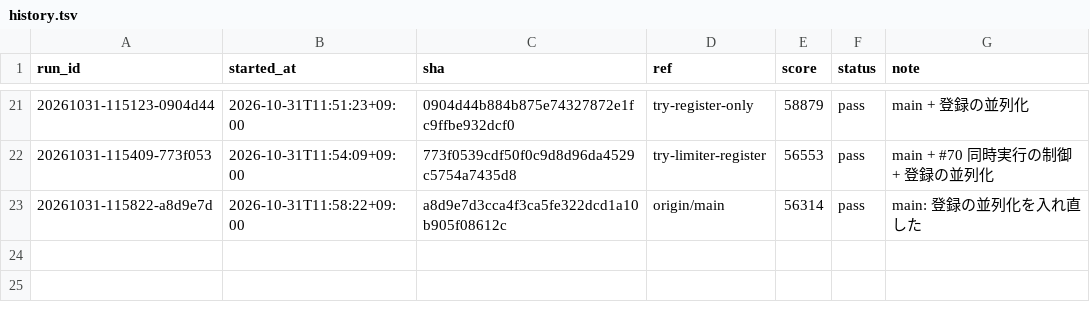
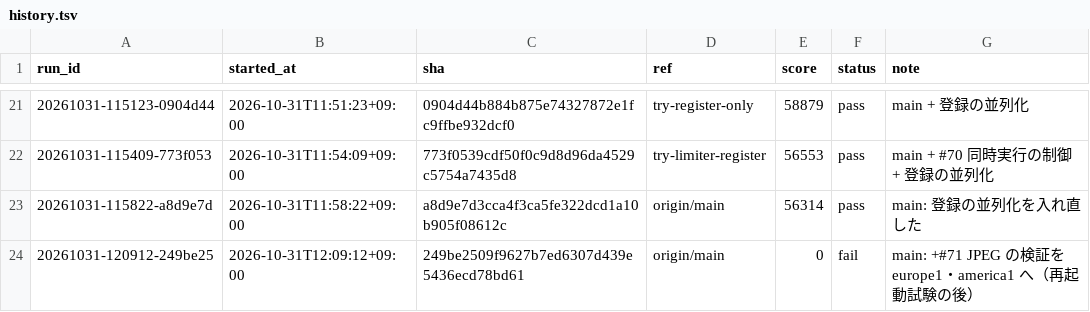
Before and after one commit to tmokmss/isucon-2026, a TSV file: runs/history.tsv, drawn as a sheet; only a part is shown, gaps mark what is left out.

```diff
--- a/runs/history.tsv
+++ b/runs/history.tsv
@@ -23 +23,2 @@ run_id	started_at	sha	ref	score	status	note
 20261031-115822-a8d9e7d	2026-10-31T11:58:22+09:00	a8d9e7d3cca4f3ca5fe322dcd1a10b905f08612c	origin/main	56314	pass	main: 登録の並列化を入れ直した
+20261031-120912-249be25	2026-10-31T12:09:12+09:00	249be2509f9627b7ed6307d439e5436ecd78bd61	origin/main	0	fail	main: +#71 JPEG の検証を europe1・america1 へ（再起動試験の後）
```
Also changed, not shown: 1 other file.
